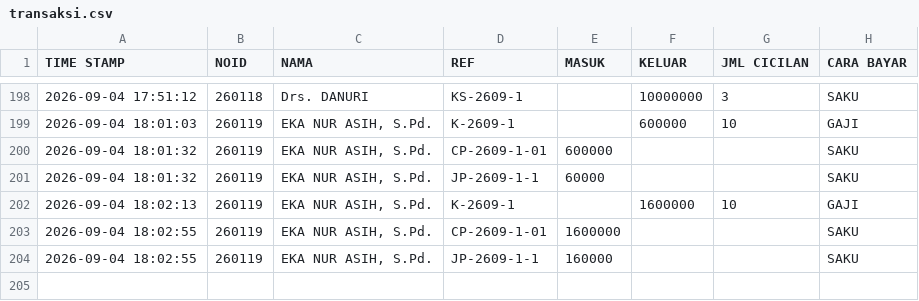
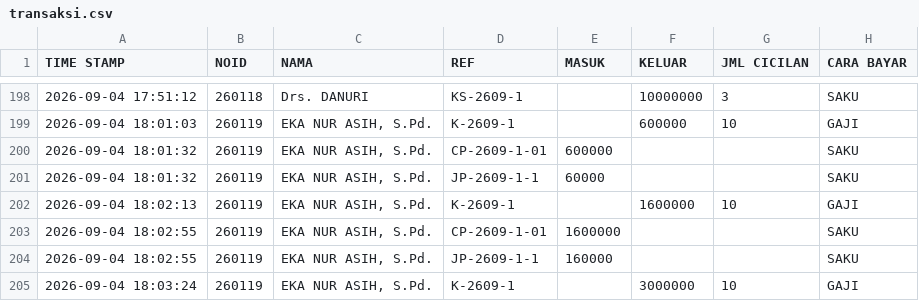
Before and after one commit to nexalone/KGP, a CSV file: data/transaksi.csv, drawn as a sheet; only a part is shown, gaps mark what is left out; the diff names each change by its address in the sheet, - before the commit and + after, or states it on an @@ line.

Commit message:
Update transaksi.csv - 2026-09-04T11:03:27.148Z

```diff
--- a/data/transaksi.csv
+++ b/data/transaksi.csv
+row 205: 2026-09-04 18:03:24 | 260119 | EKA NUR ASIH, S.Pd. | K-2609-1 |  | 3000000 | 10 | GAJI
```
